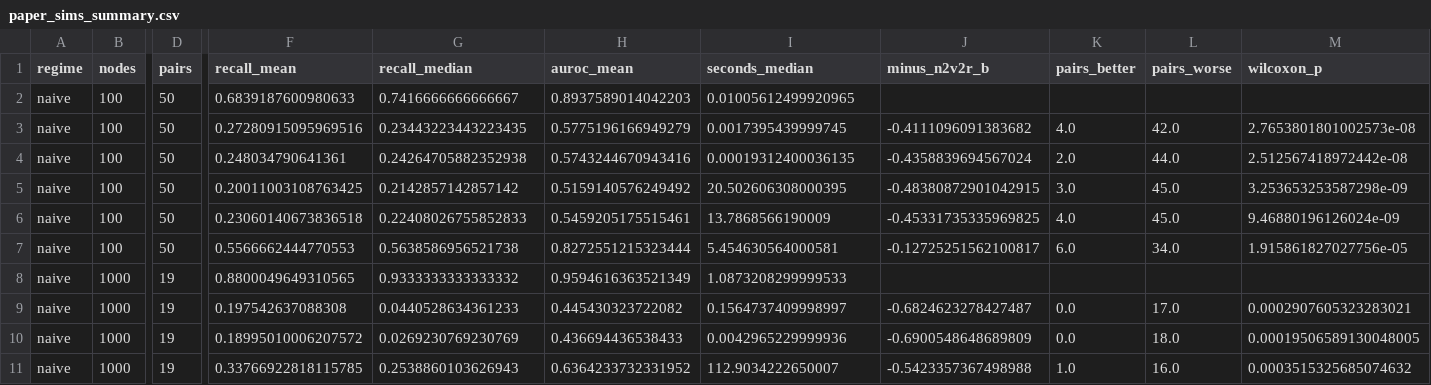
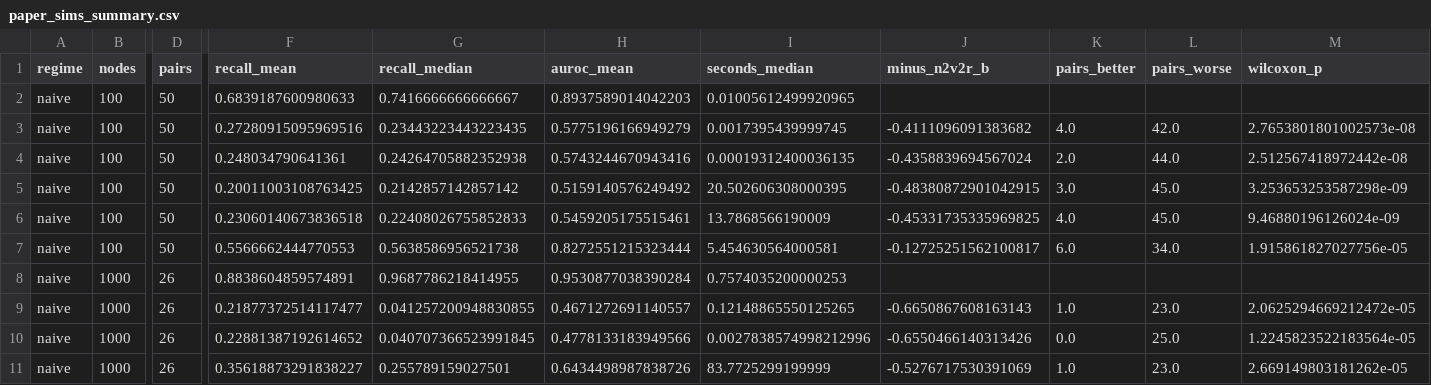
Before and after one commit to pmandros/node2vec2rank, a CSV file: benchmarks/results/paper_sims_summary.csv, drawn as a sheet; only a part is shown, gaps mark what is left out; the diff covers the shown part only; the diff names each change by its address in the sheet, - before the commit and + after, or states it on an @@ line.

```diff
--- a/benchmarks/results/paper_sims_summary.csv
+++ b/benchmarks/results/paper_sims_summary.csv
-D8:D11 (pairs): 19
+D8:D11 (pairs): 26
-F8 (recall_mean): 0.8800049649310565
+F8 (recall_mean): 0.8838604859574891
-G8 (recall_median): 0.9333333333333332
+G8 (recall_median): 0.9687786218414955
-H8 (auroc_mean): 0.9594616363521349
+H8 (auroc_mean): 0.9530877038390284
-I8 (seconds_median): 1.0873208299999533
+I8 (seconds_median): 0.7574035200000253
-F9 (recall_mean): 0.197542637088308
+F9 (recall_mean): 0.21877372514117477
-G9 (recall_median): 0.0440528634361233
+G9 (recall_median): 0.041257200948830855
-H9 (auroc_mean): 0.445430323722082
+H9 (auroc_mean): 0.4671272691140557
-I9 (seconds_median): 0.1564737409998997
+I9 (seconds_median): 0.12148865550125265
-J9 (minus_n2v2r_b): -0.6824623278427487
+J9 (minus_n2v2r_b): -0.6650867608163143
-K9 (pairs_better): 0.0
+K9 (pairs_better): 1.0
-L9 (pairs_worse): 17.0
+L9 (pairs_worse): 23.0
-M9 (wilcoxon_p): 0.0002907605323283021
+M9 (wilcoxon_p): 2.0625294669212472e-05
-F10 (recall_mean): 0.18995010006207572
+F10 (recall_mean): 0.22881387192614652
-G10 (recall_median): 0.0269230769230769
+G10 (recall_median): 0.040707366523991845
-H10 (auroc_mean): 0.436694436538433
+H10 (auroc_mean): 0.4778133183949566
-I10 (seconds_median): 0.0042965229999936
+I10 (seconds_median): 0.0027838574998212996
-J10 (minus_n2v2r_b): -0.6900548648689809
+J10 (minus_n2v2r_b): -0.6550466140313426
-L10 (pairs_worse): 18.0
+L10 (pairs_worse): 25.0
-M10 (wilcoxon_p): 0.00019506589130048005
+M10 (wilcoxon_p): 1.2245823522183564e-05
-F11 (recall_mean): 0.33766922818115785
+F11 (recall_mean): 0.35618873291838227
-G11 (recall_median): 0.2538860103626943
+G11 (recall_median): 0.255789159027501
-H11 (auroc_mean): 0.6364233732331952
+H11 (auroc_mean): 0.6434498987838726
-I11 (seconds_median): 112.9034222650007
+I11 (seconds_median): 83.7725299199999
-J11 (minus_n2v2r_b): -0.5423357367498988
+J11 (minus_n2v2r_b): -0.5276717530391069
-L11 (pairs_worse): 16.0
+L11 (pairs_worse): 23.0
-M11 (wilcoxon_p): 0.0003515325685074632
+M11 (wilcoxon_p): 2.669149803181262e-05
```
Also changed, not shown: 64 edited cells elsewhere in this file, benchmarks/results/paper_sims_naive_1000-nodes_6-com.csv, benchmarks/results/paper_sims_random_1000-nodes_6-com.csv, 41 other files.
